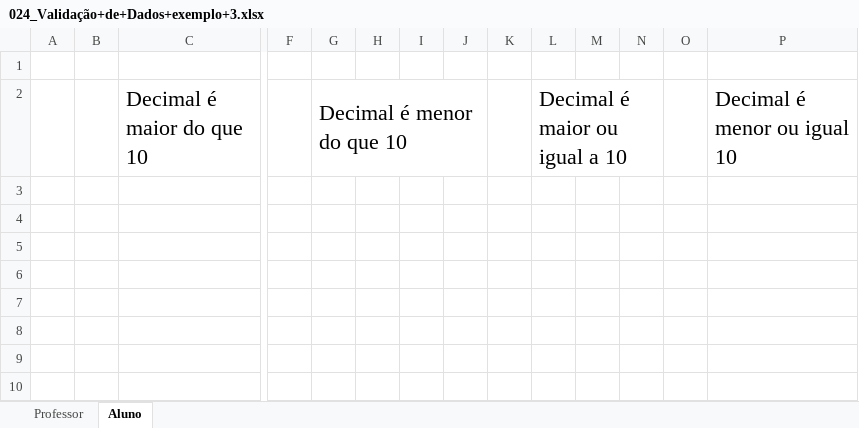
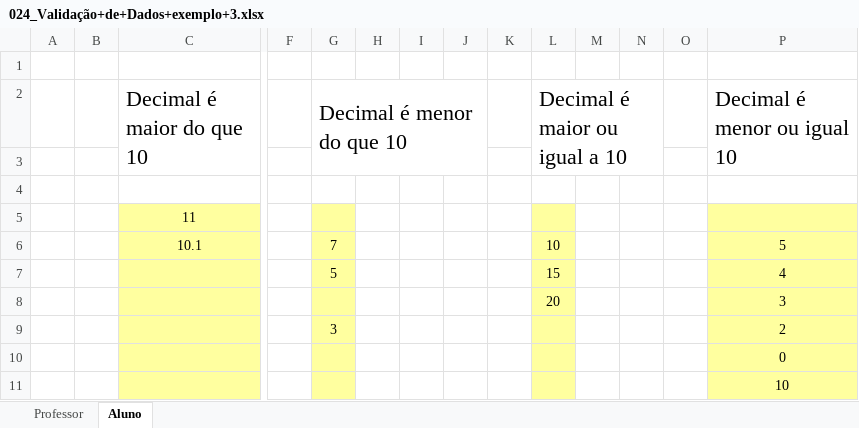
Before and after one commit to Rodr1goCN/EXCEL-POWER-BI, an Excel workbook: Excel/024_Validação+de+Dados+exemplo+3.xlsx, sheet Aluno, drawn as a sheet; only a part is shown, gaps mark what is left out; values as stored, in another font and other column widths than the file's, no borders; rows hold the shown columns only; the diff names each change by its address in the sheet, - before the commit and + after, or states it on an @@ line.

Commit message:
Curso de Excel

```diff
--- a/Excel/024_Validação+de+Dados+exemplo+3.xlsx (sheet Aluno)
+++ b/Excel/024_Validação+de+Dados+exemplo+3.xlsx (sheet Aluno)
+P2:P3 merged
+row 3: (empty)
+row 4: (empty)
+row 5:  |  | 11
+row 6:  |  | 10.1 |  | 7 |  |  |  |  | 10 |  |  |  | 5
+row 7:  |  |  |  | 5 |  |  |  |  | 15 |  |  |  | 4
+row 8:  |  |  |  |  |  |  |  |  | 20 |  |  |  | 3
+row 9:  |  |  |  | 3 |  |  |  |  |  |  |  |  | 2
+row 10:  |  |  |  |  |  |  |  |  |  |  |  |  | 0
+row 11:  |  |  |  |  |  |  |  |  |  |  |  |  | 10
```
